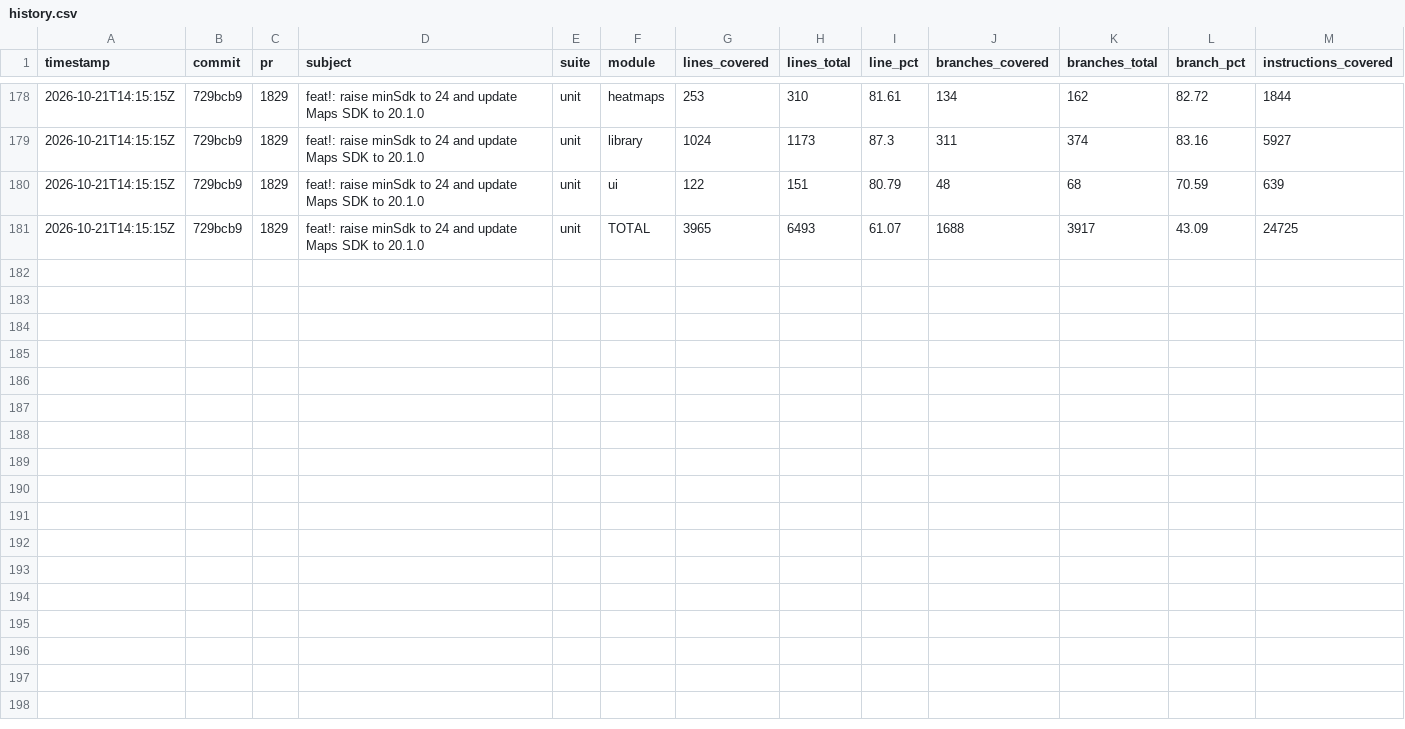
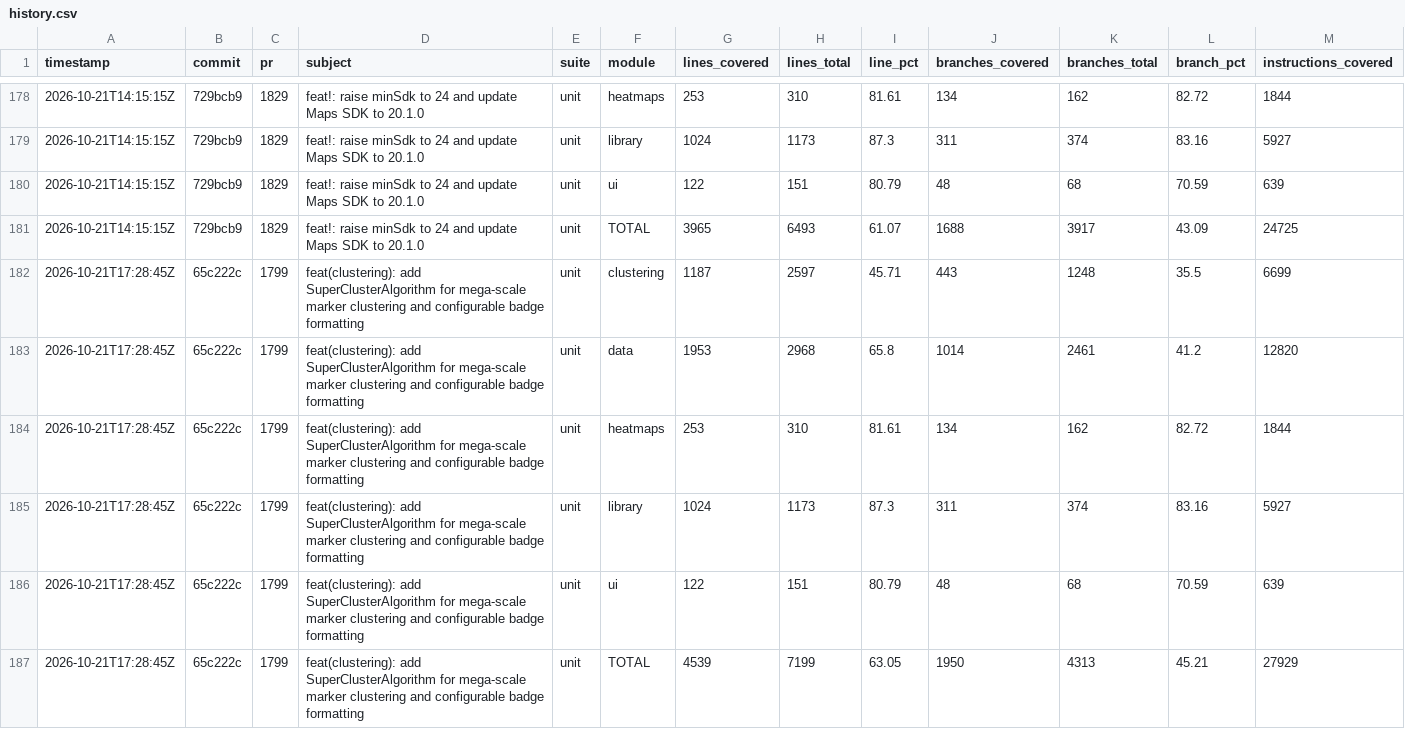
Before and after one commit to googlemaps/android-maps-utils, a CSV file: history.csv, drawn as a sheet; only a part is shown, gaps mark what is left out; rows hold the shown columns only; the diff names each change by its address in the sheet, - before the commit and + after, or states it on an @@ line.

Commit message:
chore: record unit coverage

```diff
--- a/history.csv
+++ b/history.csv
+row 182: 2026-10-21T17:28:45Z | 65c222c | 1799 | feat(clustering): add SuperClusterAlgorithm for mega-scale marker clustering and configurable badge formatting | unit | clustering | 1187 | 2597 | 45.71 | 443 | 1248 | 35.5 | 6699
+row 183: 2026-10-21T17:28:45Z | 65c222c | 1799 | feat(clustering): add SuperClusterAlgorithm for mega-scale marker clustering and configurable badge formatting | unit | data | 1953 | 2968 | 65.8 | 1014 | 2461 | 41.2 | 12820
+row 184: 2026-10-21T17:28:45Z | 65c222c | 1799 | feat(clustering): add SuperClusterAlgorithm for mega-scale marker clustering and configurable badge formatting | unit | heatmaps | 253 | 310 | 81.61 | 134 | 162 | 82.72 | 1844
+row 185: 2026-10-21T17:28:45Z | 65c222c | 1799 | feat(clustering): add SuperClusterAlgorithm for mega-scale marker clustering and configurable badge formatting | unit | library | 1024 | 1173 | 87.3 | 311 | 374 | 83.16 | 5927
+row 186: 2026-10-21T17:28:45Z | 65c222c | 1799 | feat(clustering): add SuperClusterAlgorithm for mega-scale marker clustering and configurable badge formatting | unit | ui | 122 | 151 | 80.79 | 48 | 68 | 70.59 | 639
+row 187: 2026-10-21T17:28:45Z | 65c222c | 1799 | feat(clustering): add SuperClusterAlgorithm for mega-scale marker clustering and configurable badge formatting | unit | TOTAL | 4539 | 7199 | 63.05 | 1950 | 4313 | 45.21 | 27929
```
Also changed, not shown: 1 other file.
